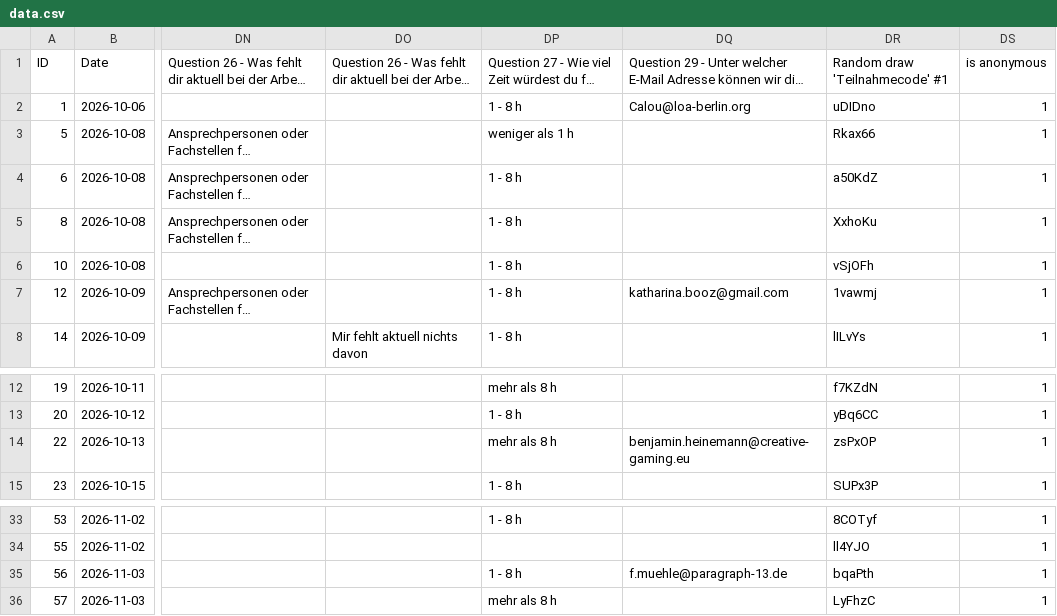
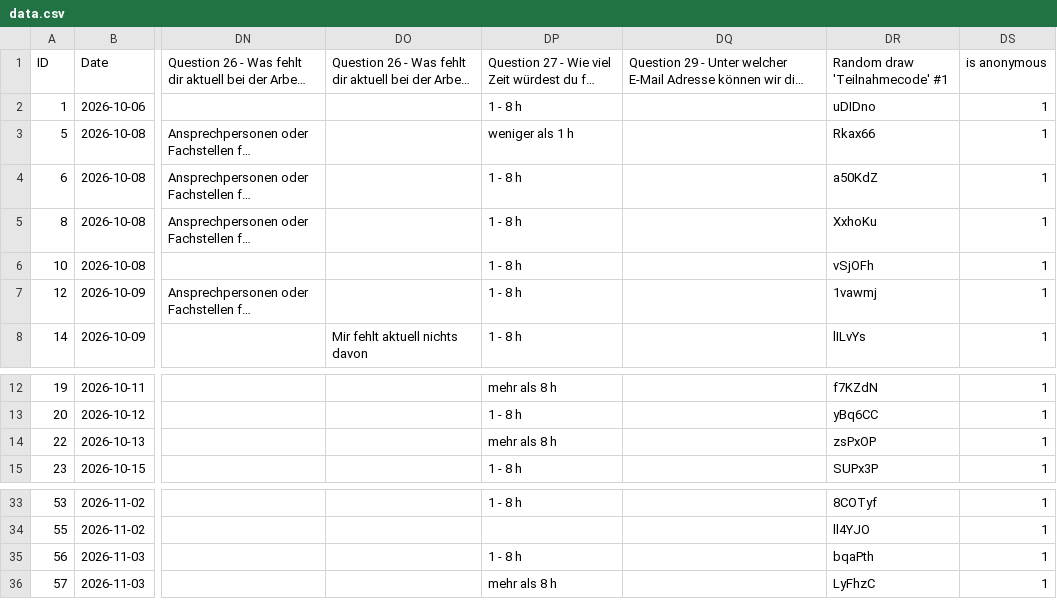
Before and after one commit to max-zwei/survey-for-educator-training, a CSV file: data.csv, drawn as a sheet; only a part is shown, gaps mark what is left out; long unchanged cells end in …; the diff names each change by its address in the sheet, - before the commit and + after, or states it on an @@ line.

Commit message:
anonymize

```diff
--- a/data.csv
+++ b/data.csv
-DQ2: Calou@loa-berlin.org
+DQ2: (empty)
-DQ7: katharina.booz@gmail.com
+DQ7: (empty)
-DQ14: benjamin.heinemann@creative-gaming.eu
+DQ14: (empty)
-DQ35: f.muehle@paragraph-13.de
+DQ35: (empty)
```
